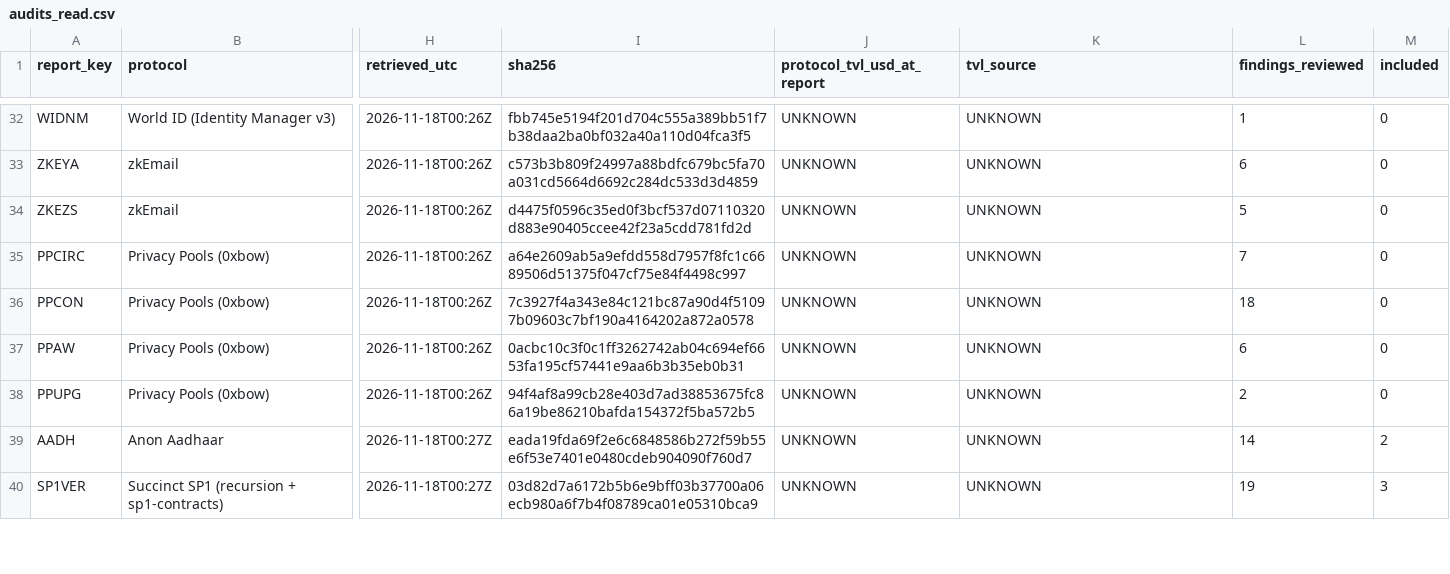
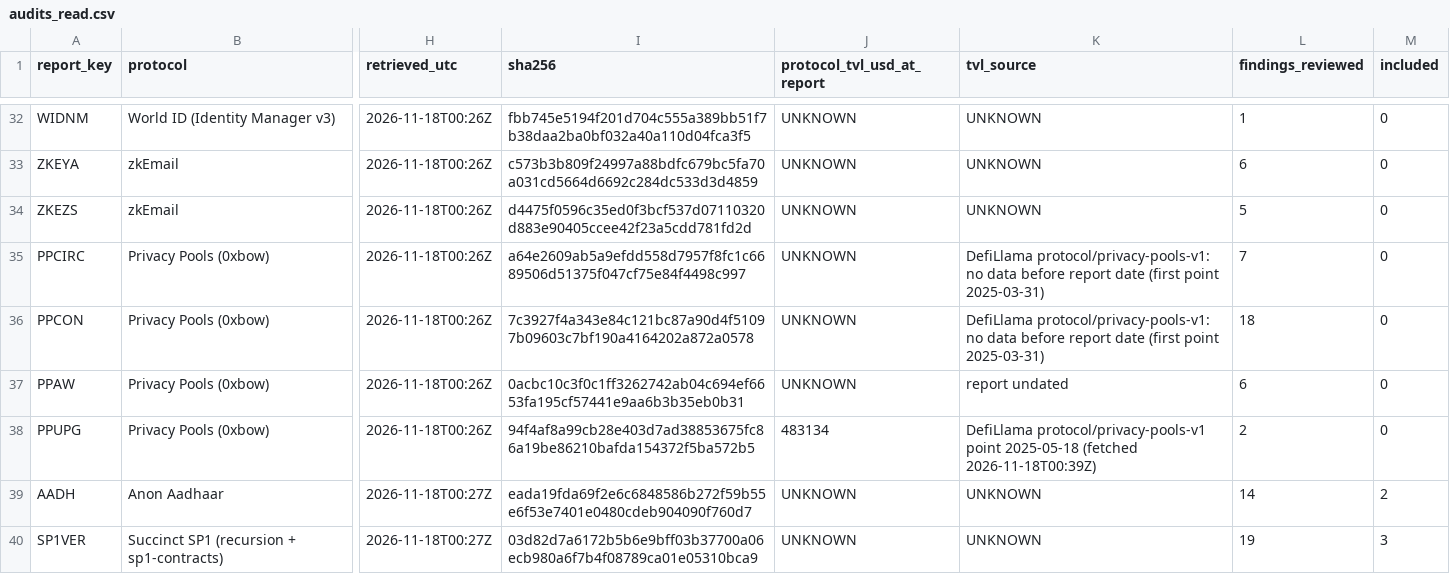
Before and after one commit to imranpollob/BindCheck, a CSV file: reports/R2/audits_read.csv, drawn as a sheet; only a part is shown, gaps mark what is left out; the diff covers the shown part only; the diff names each change by its address in the sheet, - before the commit and + after, or states it on an @@ line.

```diff
--- a/reports/R2/audits_read.csv
+++ b/reports/R2/audits_read.csv
-K35:K36 (tvl_source): UNKNOWN
+K35:K36 (tvl_source): DefiLlama protocol/privacy-pools-v1: no data before report date (first point 2025-03-31)
-K37 (tvl_source): UNKNOWN
+K37 (tvl_source): report undated
-J38 (protocol_tvl_usd_at_report): UNKNOWN
+J38 (protocol_tvl_usd_at_report): 483134
-K38 (tvl_source): UNKNOWN
+K38 (tvl_source): DefiLlama protocol/privacy-pools-v1 point 2025-05-18 (fetched 2026-11-18T00:39Z)
```
Also changed, not shown: 8 added rows and 24 edited cells elsewhere in this file, reports/R2/excluded-borderline.csv, reports/R2/findings.csv, 1 other file.
